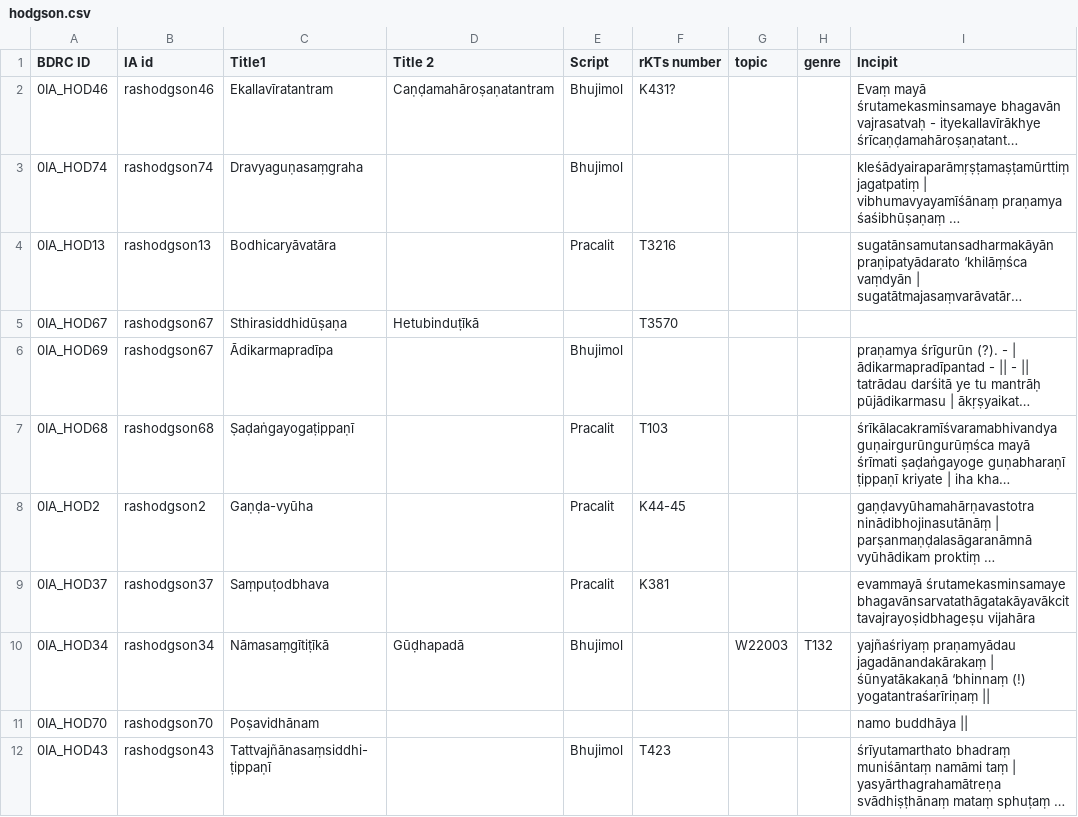
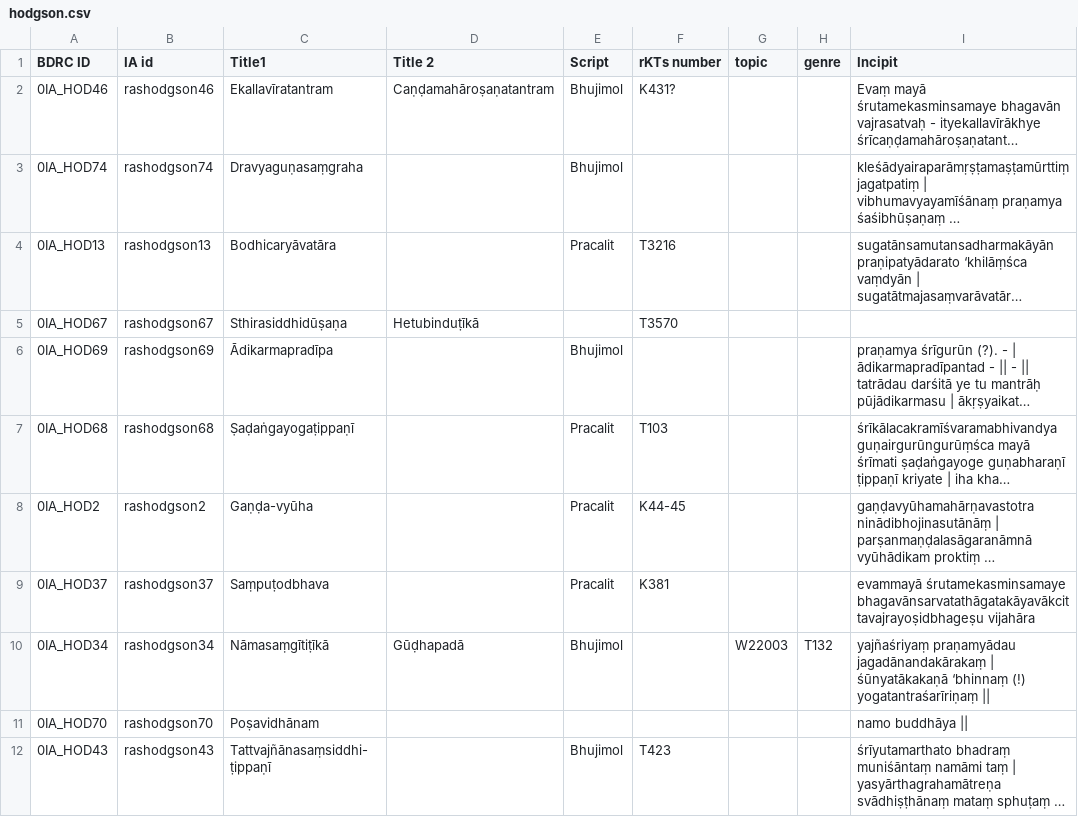
Before and after one commit to buda-base/xmltoldmigration, a CSV file: src/main/resources/hodgson.csv, drawn as a sheet; only a part is shown; long unchanged cells end in …; the diff names each change by its address in the sheet, - before the commit and + after, or states it on an @@ line.

Commit message:
oops in Hodgson

```diff
--- a/src/main/resources/hodgson.csv
+++ b/src/main/resources/hodgson.csv
-B6 (IA id): rashodgson67
+B6 (IA id): rashodgson69
```
